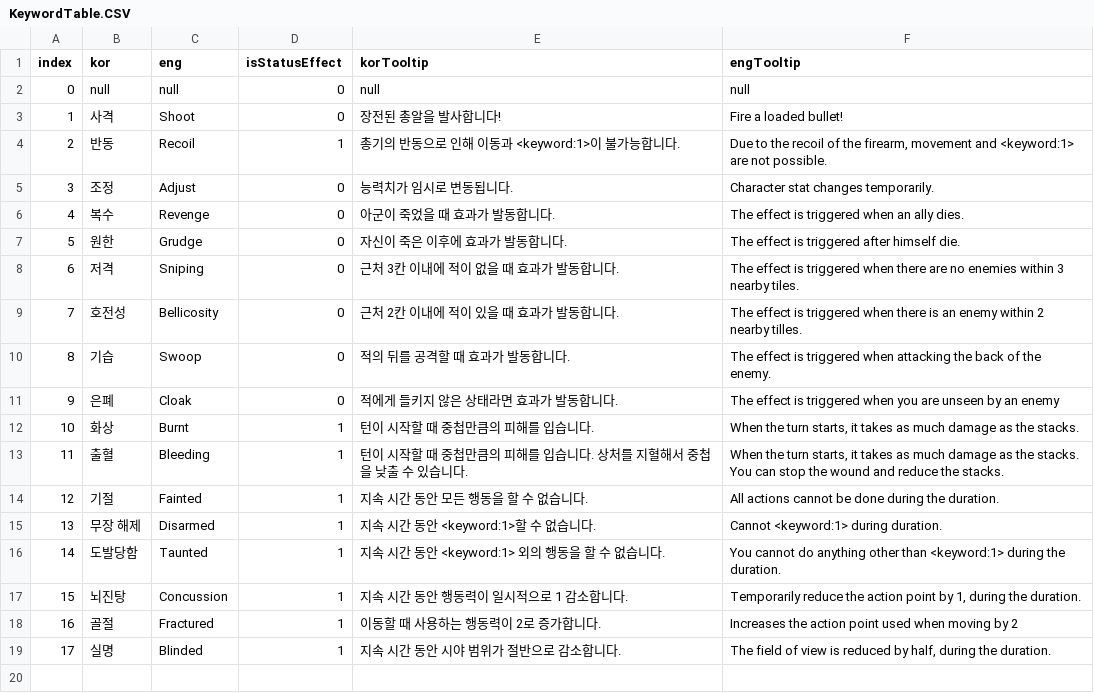
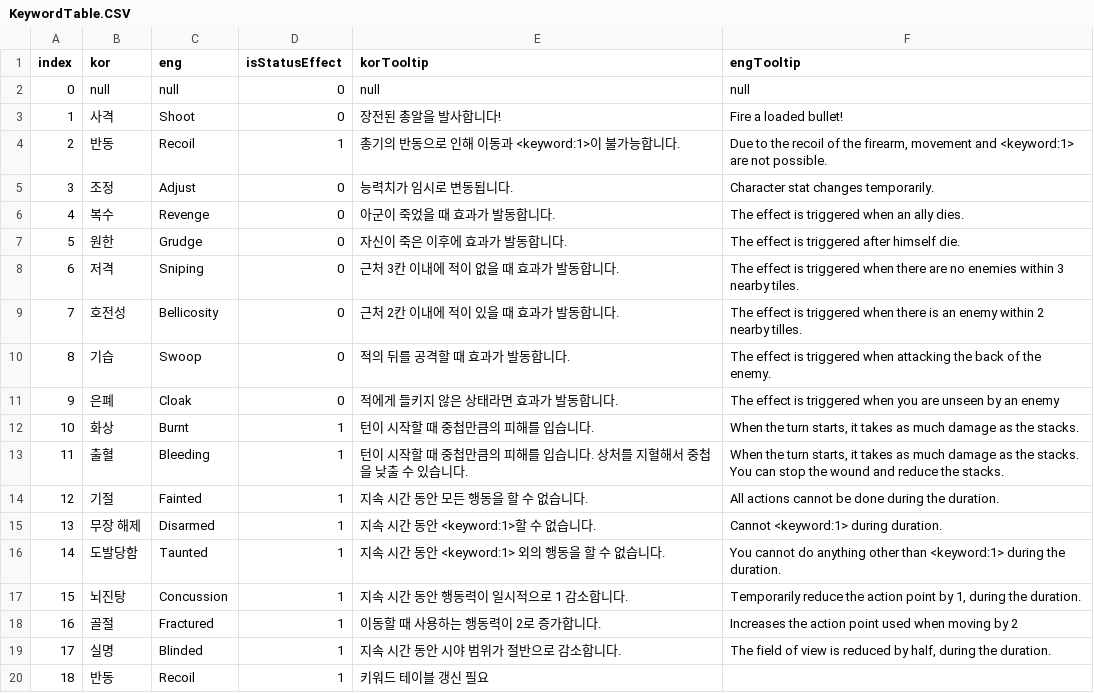
Before and after one commit to OruteZ/Project-H9, a CSV file: Assets/Resources/Files/KeywordTable.CSV, drawn as a sheet; the diff names each change by its address in the sheet, - before the commit and + after, or states it on an @@ line.

```diff
--- a/Assets/Resources/Files/KeywordTable.CSV
+++ b/Assets/Resources/Files/KeywordTable.CSV
+row 20: 18 | 반동 | Recoil | 1 | 키워드 테이블 갱신 필요
```
Also changed, not shown: Assets/Resources/Files/QuestTable.csv, 14 other files.
